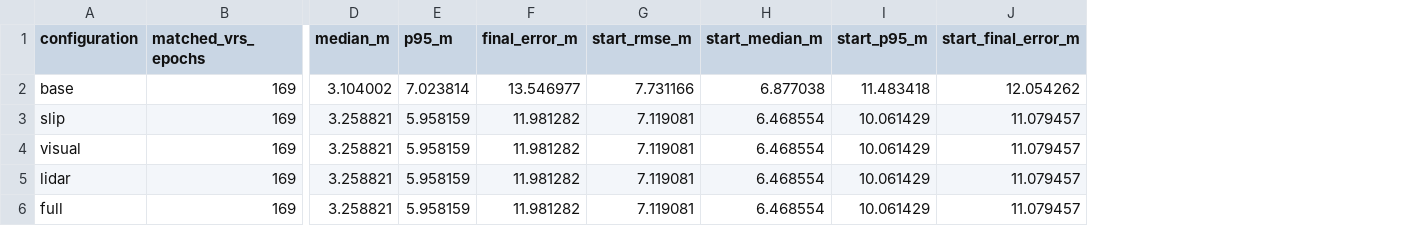
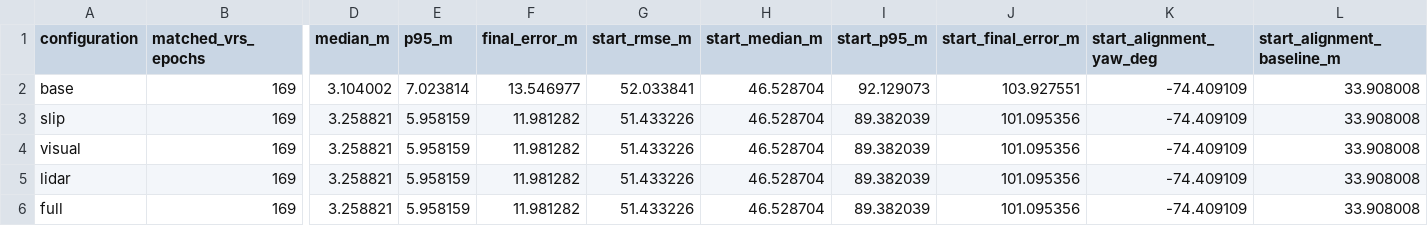
Before and after one commit to ruslanbredun-rob/sensors_course_capstone, a CSV file: results/urban35/comparison_metrics.csv, drawn as a sheet; only a part is shown, gaps mark what is left out; the diff names each change by its address in the sheet, - before the commit and + after, or states it on an @@ line.

Commit message:
Add Urban33 evaluation and refresh trajectory results

```diff
--- a/results/urban35/comparison_metrics.csv
+++ b/results/urban35/comparison_metrics.csv
+column K (start_alignment_yaw_deg), rows 2-6: all -74.409109
+column L (start_alignment_baseline_m), rows 2-6: all 33.908008
-G2 (start_rmse_m): 7.731166
+G2 (start_rmse_m): 52.033841
-H2 (start_median_m): 6.877038
+H2 (start_median_m): 46.528704
-I2 (start_p95_m): 11.483418
+I2 (start_p95_m): 92.129073
-J2 (start_final_error_m): 12.054262
+J2 (start_final_error_m): 103.927551
-G3:G6 (start_rmse_m): 7.119081
+G3:G6 (start_rmse_m): 51.433226
-H3:H6 (start_median_m): 6.468554
+H3:H6 (start_median_m): 46.528704
-I3:I6 (start_p95_m): 10.061429
+I3:I6 (start_p95_m): 89.382039
-J3:J6 (start_final_error_m): 11.079457
+J3:J6 (start_final_error_m): 101.095356
```
Also changed, not shown: results/urban39/comparison_metrics.csv, 22 other files.
